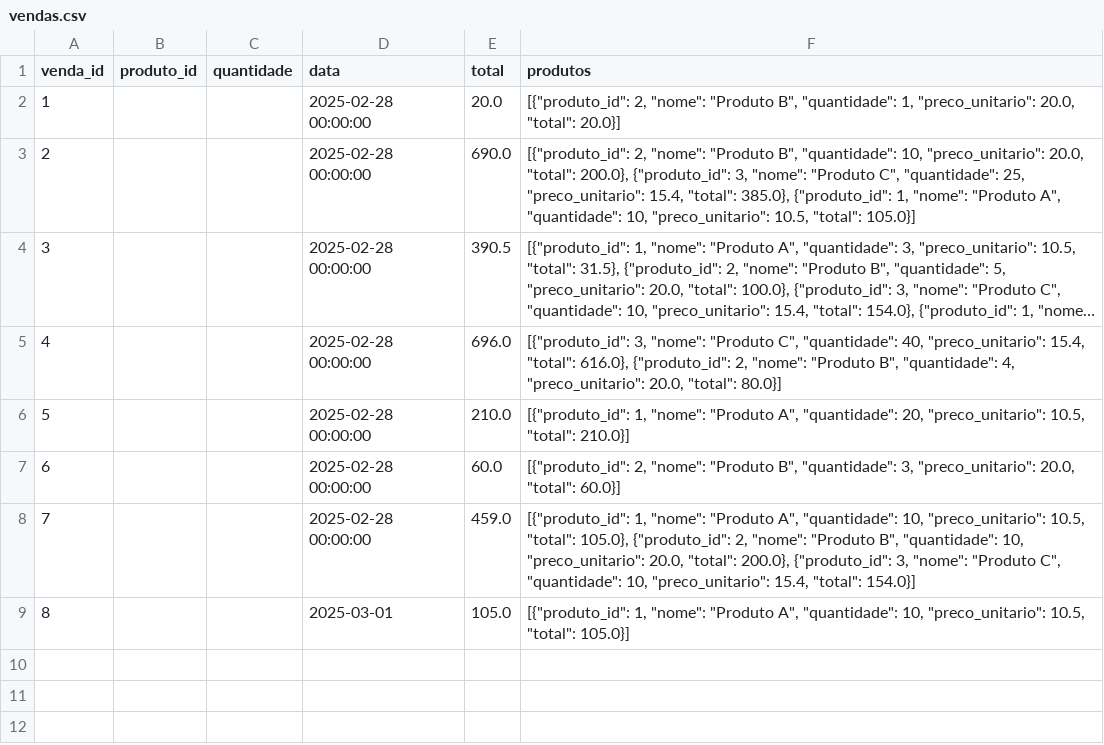
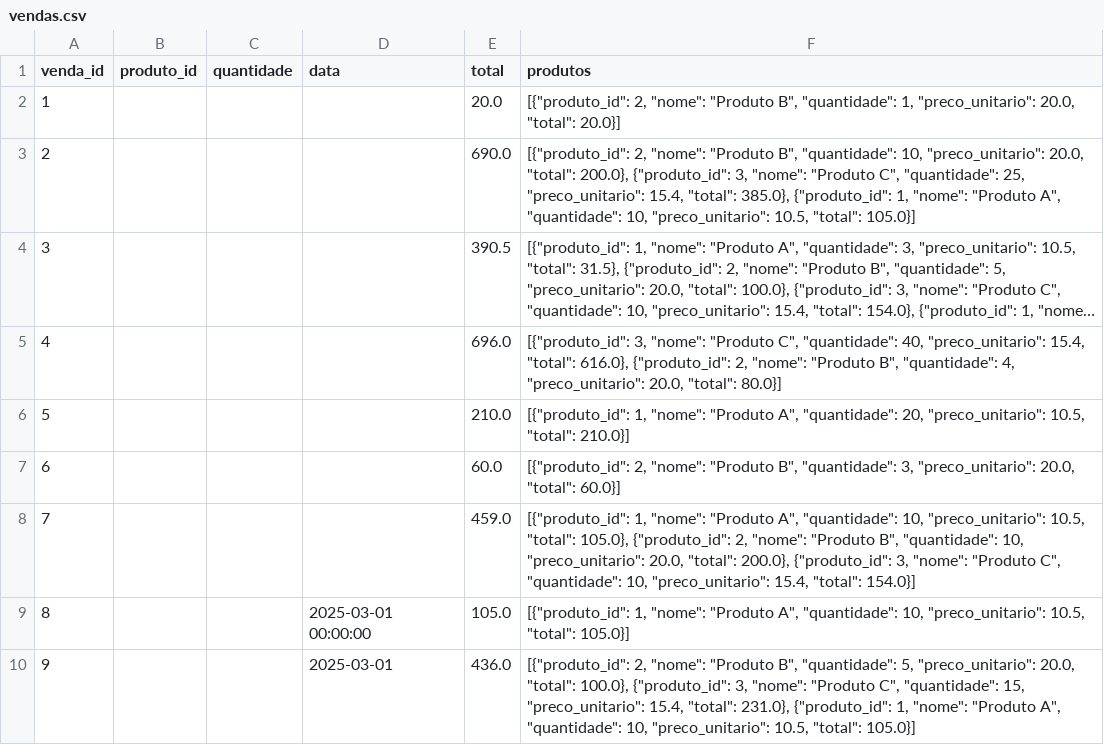
Before and after one commit to Degan906/Estoque2, a CSV file: vendas.csv, drawn as a sheet; long unchanged cells end in …; the diff names each change by its address in the sheet, - before the commit and + after, or states it on an @@ line.

Commit message:
Atualizando vendas.csv

```diff
--- a/vendas.csv
+++ b/vendas.csv
-D2:D8 (data): 2025-02-28 00:00:00
+D2:D8 (data): (empty)
-D9 (data): 2025-03-01
+D9 (data): 2025-03-01 00:00:00
+row 10: 9 |  |  | 2025-03-01 | 436.0 | [{"produto_id": 2, "nome": "Produto B", "quantidade": 5, "preco_unitario": 20.0, "total": 100.0}, {"produto_id": 3, "nome": "Produto C", "quantidade": 15, "preco_unitario": 15.4, "total": 231.0}, {"produto_id": 1, "nome": "Produto A", "quantidade": 10, "preco_unitario": 10.5, "total": 105.0}]
```
